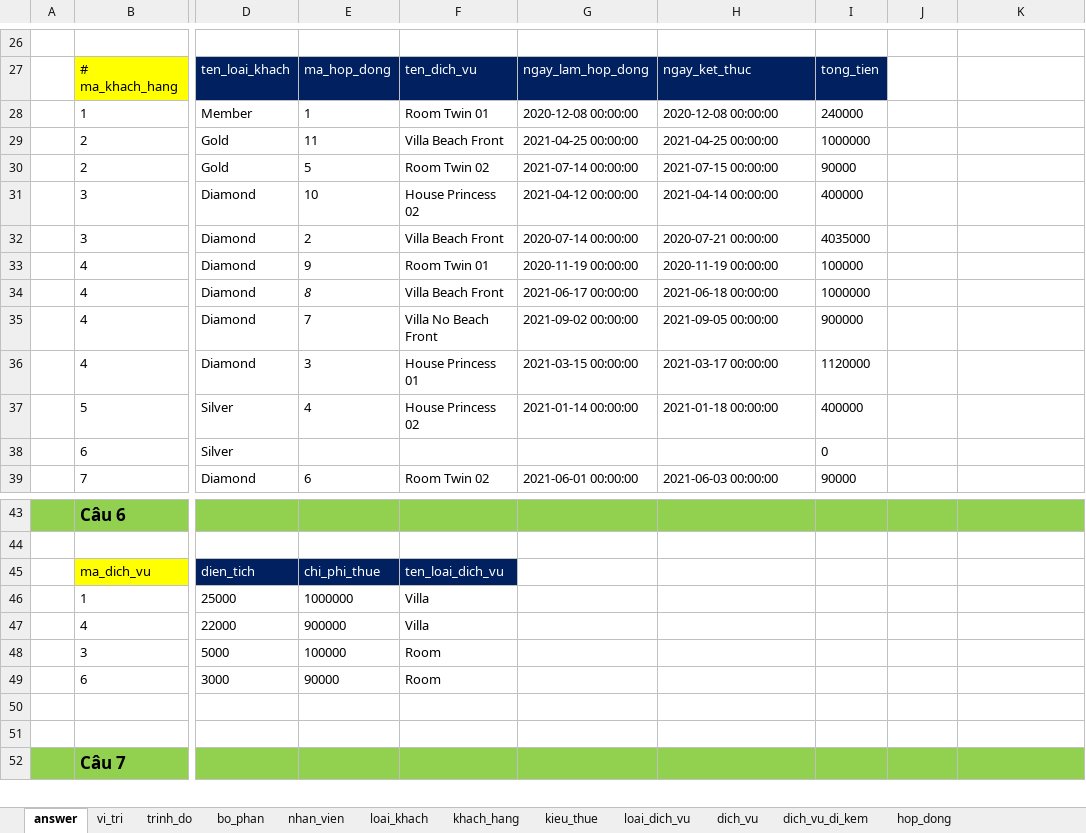
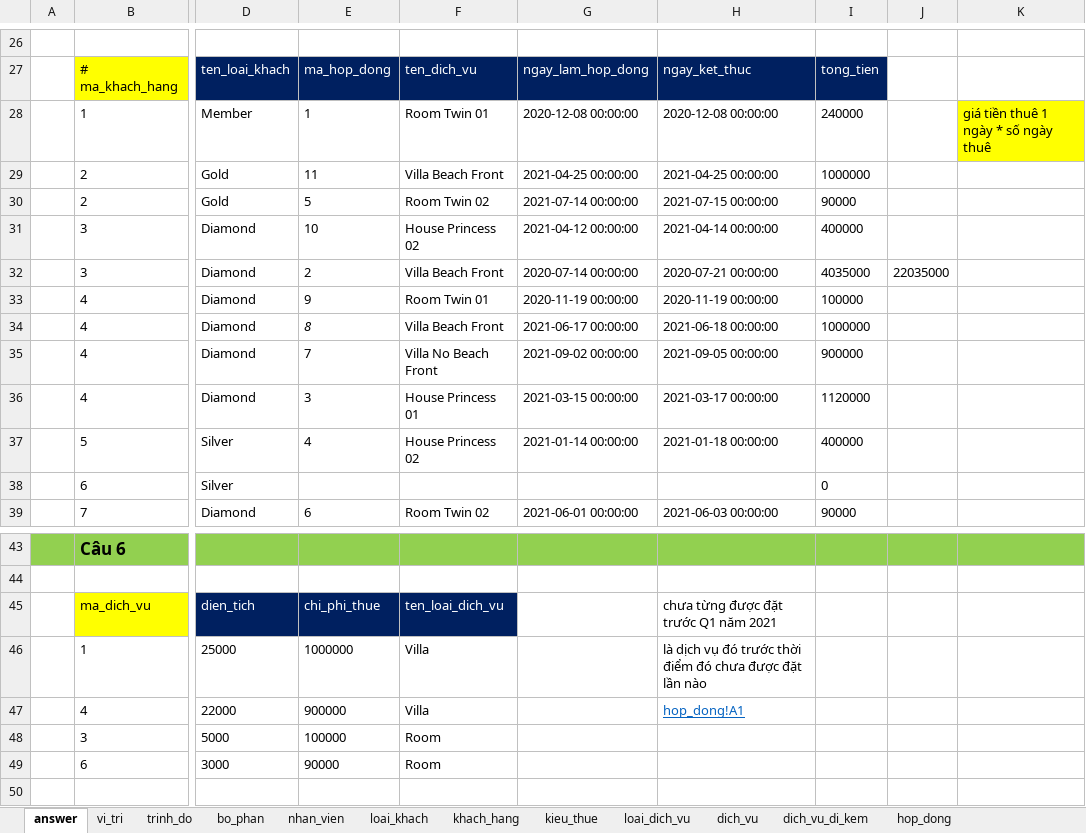
Before and after one commit to CodegymTuLG/module_03, an Excel workbook: case_study_db/CG-DN Case Study for Database_v1.3_Answer_and_Data.xlsx, sheet answer, drawn as a sheet; only a part is shown, gaps mark what is left out; the shorter side is filled out with more unchanged rows; values as stored, in another font and other column widths than the file's, no borders; the diff names each change by its address in the sheet, - before the commit and + after, or states it on an @@ line.

```diff
--- a/case_study_db/CG-DN Case Study for Database_v1.3_Answer_and_Data.xlsx (sheet answer)
+++ b/case_study_db/CG-DN Case Study for Database_v1.3_Answer_and_Data.xlsx (sheet answer)
-K28: (empty)
+K28: giá tiền thuê 1 ngày * số ngày thuê
-K28 fill: none
+K28 fill: #FFFF00
-J32: (empty)
+J32: 22035000
-H45: (empty)
+H45: chưa từng được đặt trước Q1 năm 2021
-H46: (empty)
+H46: là dịch vụ đó trước thời điểm đó chưa được đặt lần nào
-H47: (empty)
+H47: hop_dong!A1
```
Also changed, not shown: sheet dich_vu, sheet hop_dong, 7 other files.
